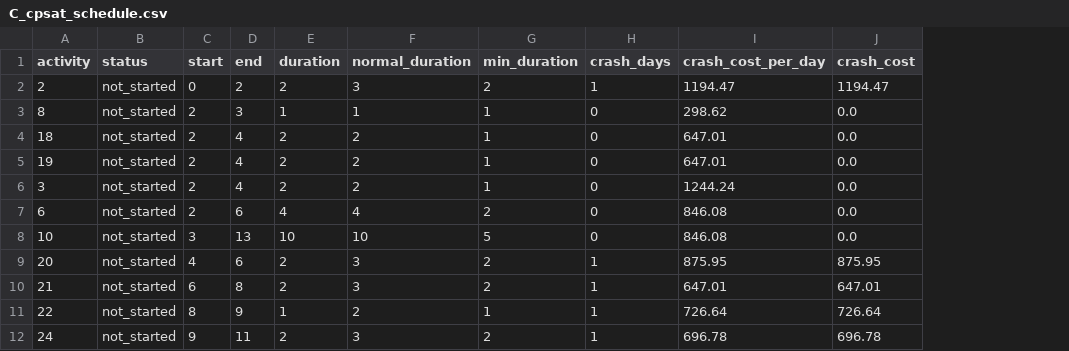
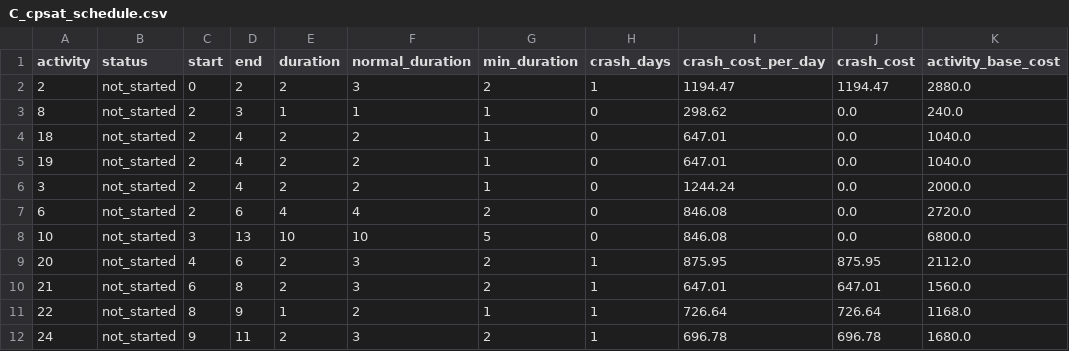
Before and after one commit to adielrum/project-crashing, a CSV file: outputs/C_cpsat_schedule.csv, drawn as a sheet; only a part is shown; the diff names each change by its address in the sheet, - before the commit and + after, or states it on an @@ line.

```diff
--- a/outputs/C_cpsat_schedule.csv
+++ b/outputs/C_cpsat_schedule.csv
+column K (activity_base_cost), rows 2-12: 2880.0 | 240.0 | 1040.0 | 1040.0 | 2000.0 | 2720.0 | 6800.0 | 2112.0 | 1560.0 | 1168.0 | 1680.0
```
Also changed, not shown: implementasi-cobb/data_resources.csv, 27 other files.
